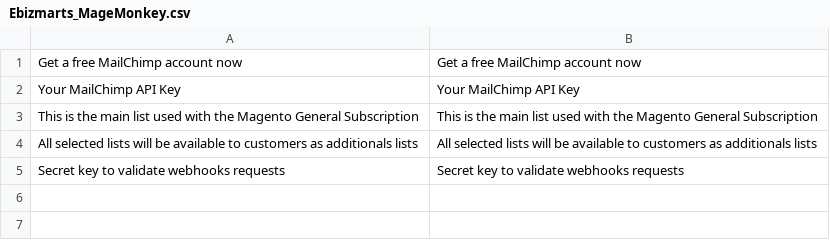
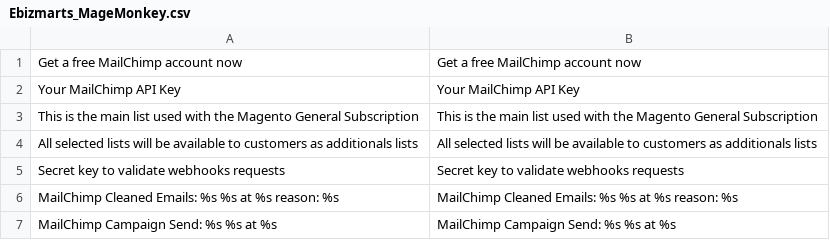
Before and after one commit to ebizmarts/magemonkey, a CSV file: app/locale/en_US/Ebizmarts_MageMonkey.csv, drawn as a sheet; the diff names each change by its address in the sheet, - before the commit and + after, or states it on an @@ line.

Commit message:
translation strings

```diff
--- a/app/locale/en_US/Ebizmarts_MageMonkey.csv
+++ b/app/locale/en_US/Ebizmarts_MageMonkey.csv
+row 6: MailChimp Cleaned Emails: %s %s at %s reason: %s | MailChimp Cleaned Emails: %s %s at %s reason: %s
+row 7: MailChimp Campaign Send: %s %s at %s | MailChimp Campaign Send: %s %s at %s
```
